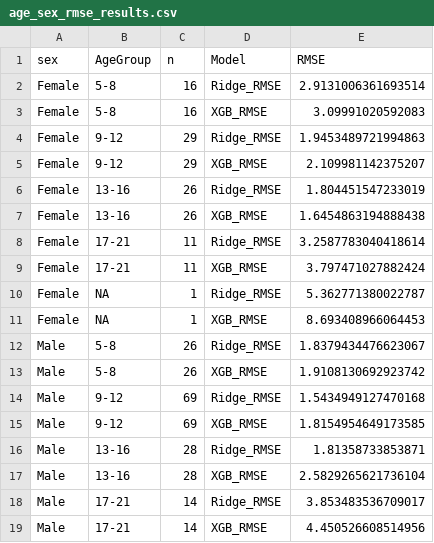
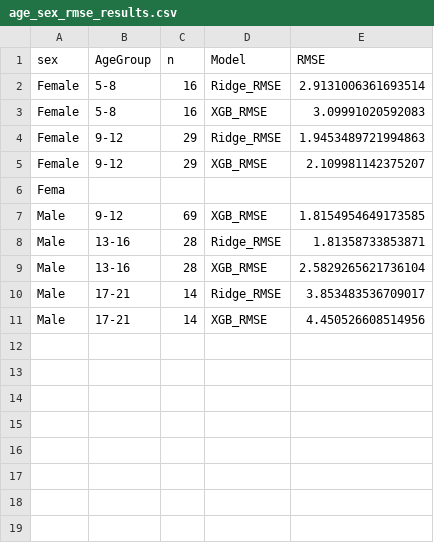
Before and after one commit to jasonhanrh/WIDS_COMPETITION, a CSV file: data/results/age_sex_rmse_results.csv, drawn as a sheet; removed rows and columns are numbered as before the commit, all else as after; the diff names each change by its address in the sheet, - before the commit and + after, or states it on an @@ line.

Commit message:
Update age_sex_rmse_results.csv

```diff
--- a/data/results/age_sex_rmse_results.csv
+++ b/data/results/age_sex_rmse_results.csv
-row 6: Female | 13-16 | 26 | Ridge_RMSE | 1.804451547233019
-row 7: Female | 13-16 | 26 | XGB_RMSE | 1.6454863194888438
-row 8: Female | 17-21 | 11 | Ridge_RMSE | 3.2587783040418614
-row 9: Female | 17-21 | 11 | XGB_RMSE | 3.797471027882424
-row 10: Female | NA | 1 | Ridge_RMSE | 5.362771380022787
-row 11: Female | NA | 1 | XGB_RMSE | 8.693408966064453
-row 12: Male | 5-8 | 26 | Ridge_RMSE | 1.8379434476623067
-row 13: Male | 5-8 | 26 | XGB_RMSE | 1.9108130692923742
-row 14: Male | 9-12 | 69 | Ridge_RMSE | 1.5434949127470168
+row 6: Fema
```
